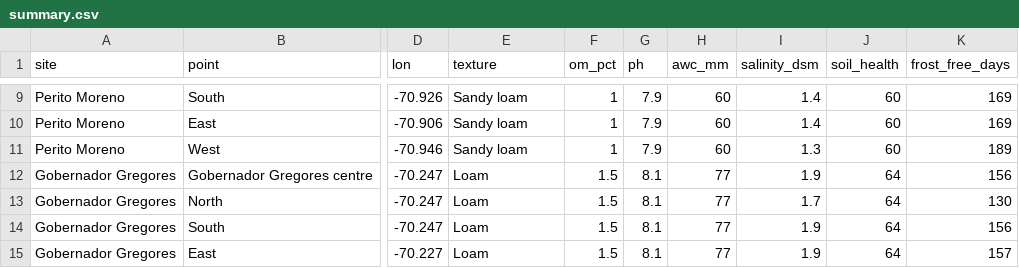
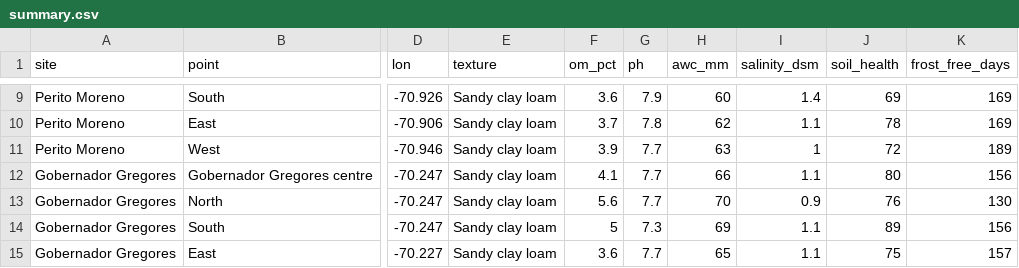
Before and after one commit to uriellambA/supernova-eta26, a CSV file: docs/soil-study/summary.csv, drawn as a sheet; only a part is shown, gaps mark what is left out; the diff covers the shown part only; the diff names each change by its address in the sheet, - before the commit and + after, or states it on an @@ line.

```diff
--- a/docs/soil-study/summary.csv
+++ b/docs/soil-study/summary.csv
-E9:E11 (texture): Sandy loam
+E9:E11 (texture): Sandy clay loam
-F9 (om_pct): 1
+F9 (om_pct): 3.6
-J9 (soil_health): 60
+J9 (soil_health): 69
-F10 (om_pct): 1
+F10 (om_pct): 3.7
-G10 (ph): 7.9
+G10 (ph): 7.8
-H10 (awc_mm): 60
+H10 (awc_mm): 62
-I10 (salinity_dsm): 1.4
+I10 (salinity_dsm): 1.1
-J10 (soil_health): 60
+J10 (soil_health): 78
-F11 (om_pct): 1
+F11 (om_pct): 3.9
-G11 (ph): 7.9
+G11 (ph): 7.7
-H11 (awc_mm): 60
+H11 (awc_mm): 63
-I11 (salinity_dsm): 1.3
+I11 (salinity_dsm): 1
-J11 (soil_health): 60
+J11 (soil_health): 72
-E12:E15 (texture): Loam
+E12:E15 (texture): Sandy clay loam
-F12 (om_pct): 1.5
+F12 (om_pct): 4.1
-G12:G13 (ph): 8.1
+G12:G13 (ph): 7.7
-H12 (awc_mm): 77
+H12 (awc_mm): 66
-I12 (salinity_dsm): 1.9
+I12 (salinity_dsm): 1.1
-J12 (soil_health): 64
+J12 (soil_health): 80
-F13 (om_pct): 1.5
+F13 (om_pct): 5.6
-H13 (awc_mm): 77
+H13 (awc_mm): 70
-I13 (salinity_dsm): 1.7
+I13 (salinity_dsm): 0.9
-J13 (soil_health): 64
+J13 (soil_health): 76
-F14 (om_pct): 1.5
+F14 (om_pct): 5
-G14 (ph): 8.1
+G14 (ph): 7.3
-H14 (awc_mm): 77
+H14 (awc_mm): 69
-I14:I15 (salinity_dsm): 1.9
+I14:I15 (salinity_dsm): 1.1
-J14 (soil_health): 64
+J14 (soil_health): 89
-F15 (om_pct): 1.5
+F15 (om_pct): 3.6
-G15 (ph): 8.1
+G15 (ph): 7.7
-H15 (awc_mm): 77
+H15 (awc_mm): 65
-J15 (soil_health): 64
+J15 (soil_health): 75
```
Also changed, not shown: 74 edited cells elsewhere in this file, docs/soil-study/gobernador-gregores/points.csv, docs/soil-study/gobernador-gregores/profile.csv, 18 other files.
